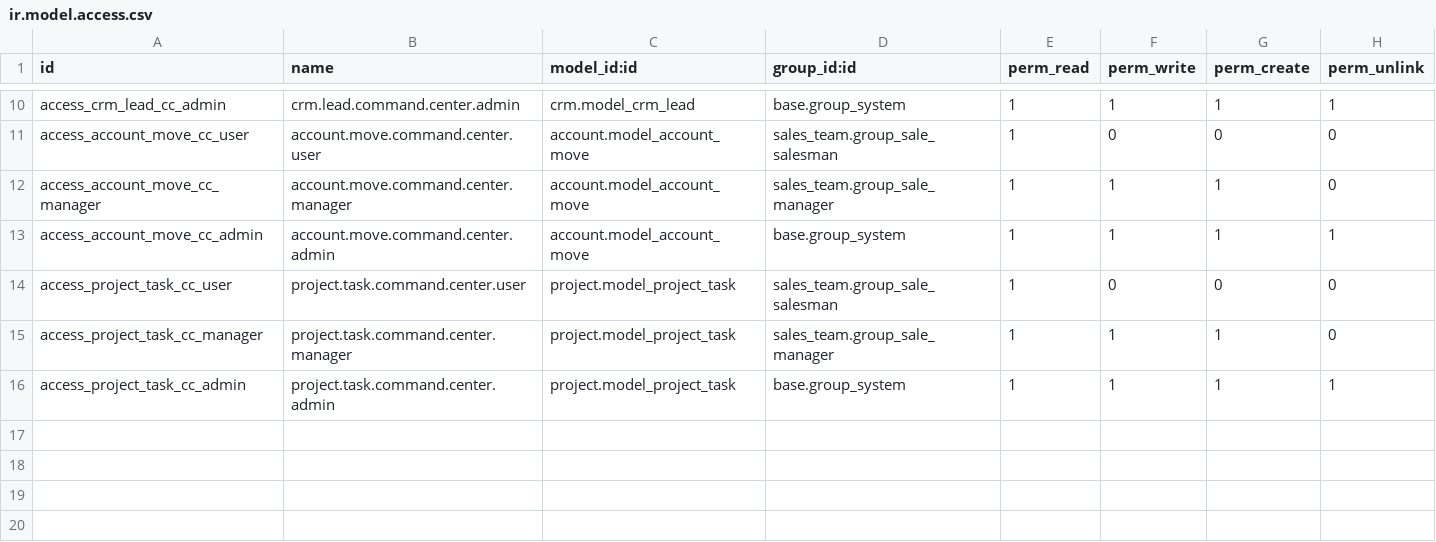
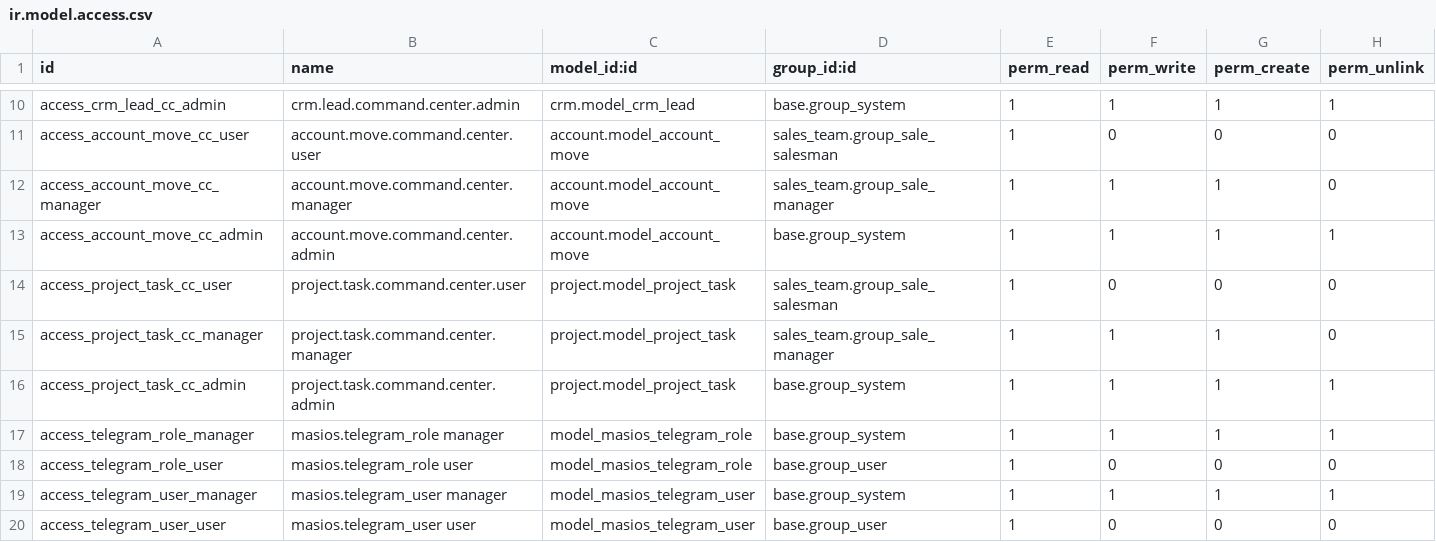
Before and after one commit to tanthanhkid/trinity-masios-odoo, a CSV file: custom-addons/masios_command_center/security/ir.model.access.csv, drawn as a sheet; only a part is shown, gaps mark what is left out.

```diff
--- a/custom-addons/masios_command_center/security/ir.model.access.csv
+++ b/custom-addons/masios_command_center/security/ir.model.access.csv
@@ -16 +16,5 @@ access_project_task_cc_manager,project.task.command.center.manager,project.model
 access_project_task_cc_admin,project.task.command.center.admin,project.model_project_task,base.group_system,1,1,1,1
+access_telegram_role_manager,masios.telegram_role manager,model_masios_telegram_role,base.group_system,1,1,1,1
+access_telegram_role_user,masios.telegram_role user,model_masios_telegram_role,base.group_user,1,0,0,0
+access_telegram_user_manager,masios.telegram_user manager,model_masios_telegram_user,base.group_system,1,1,1,1
+access_telegram_user_user,masios.telegram_user user,model_masios_telegram_user,base.group_user,1,0,0,0
```
Also changed, not shown: 47 other files.
